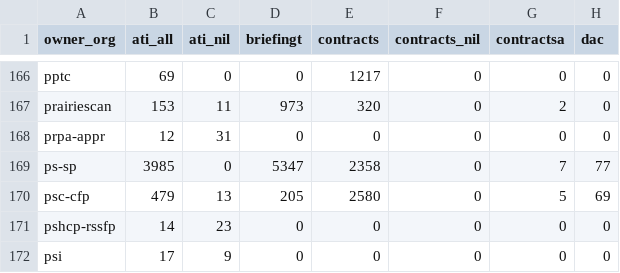
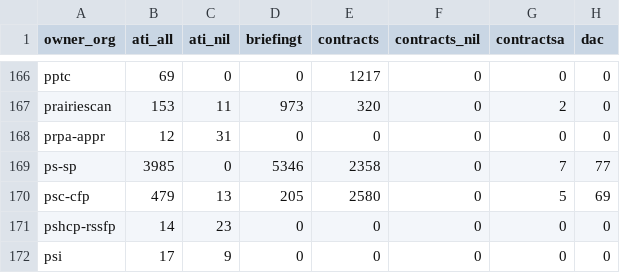
Before and after one commit to PatLittle/analytics-corporate-reporting, a CSV file: Corporate_reporting/pd_count/pd_per_dept.csv, drawn as a sheet; only a part is shown, gaps mark what is left out; the diff covers the shown part only; the diff names each change by its address in the sheet, - before the commit and + after, or states it on an @@ line.

```diff
--- a/Corporate_reporting/pd_count/pd_per_dept.csv
+++ b/Corporate_reporting/pd_count/pd_per_dept.csv
-D169 (briefingt): 5347
+D169 (briefingt): 5346
```
Also changed, not shown: 15 edited cells elsewhere in this file, Corporate_reporting/pd_count/all_pd.csv, Corporate_reporting/pd_count/nonstruc_pd.csv, 2 other files.
